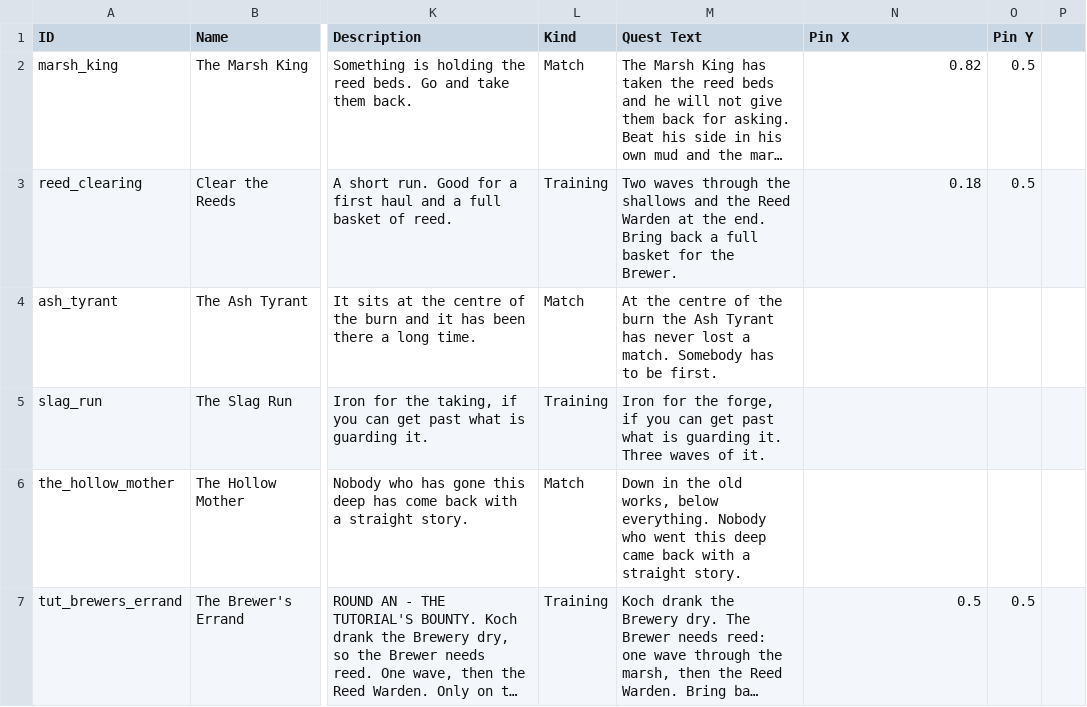
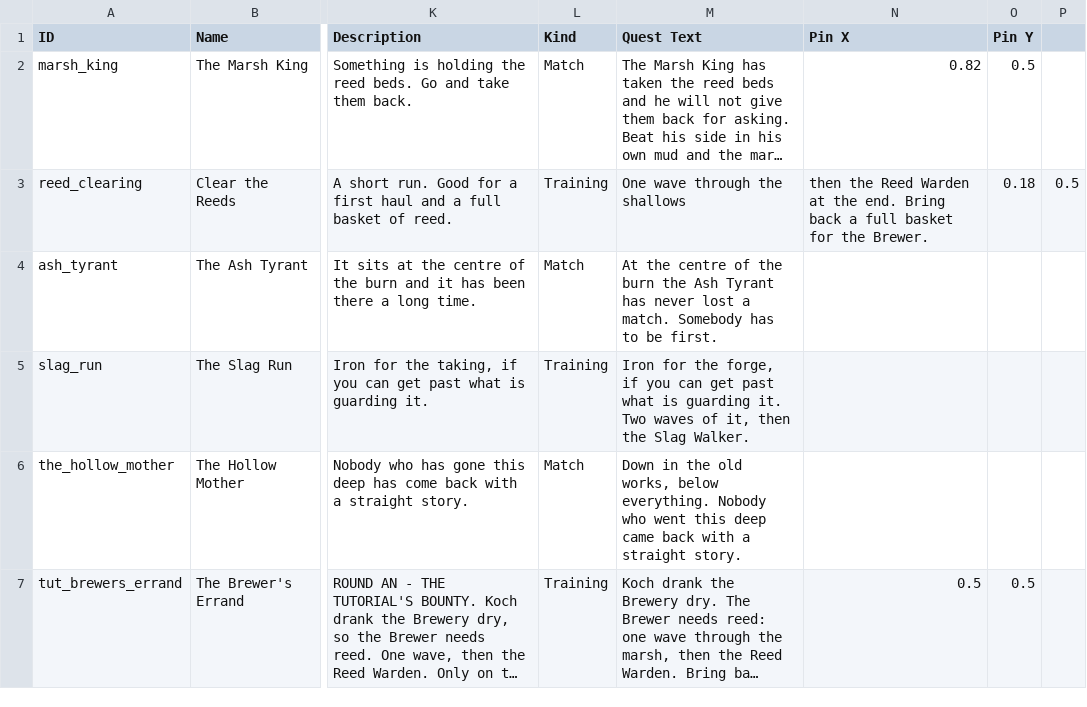
Before and after one commit to SchwartzAnthony/project_sb, a CSV file: data/Bounties.csv, drawn as a sheet; only a part is shown, gaps mark what is left out; long unchanged cells end in …; the diff names each change by its address in the sheet, - before the commit and + after, or states it on an @@ line.

```diff
--- a/data/Bounties.csv
+++ b/data/Bounties.csv
-M3 (Quest Text): Two waves through the shallows and the Reed Warden at the end. Bring back a full basket for the Brewer.
+M3 (Quest Text): One wave through the shallows
-N3 (Pin X): 0.18
+N3 (Pin X): then the Reed Warden at the end. Bring back a full basket for the Brewer.
-O3 (Pin Y): 0.5
+O3 (Pin Y): 0.18
-P3: (empty)
+P3: 0.5
-M5 (Quest Text): …guarding it. Three waves of it.
+M5 (Quest Text): …guarding it. Two waves of it, then the Slag Walker.
```
Also changed, not shown: 2 other files.
